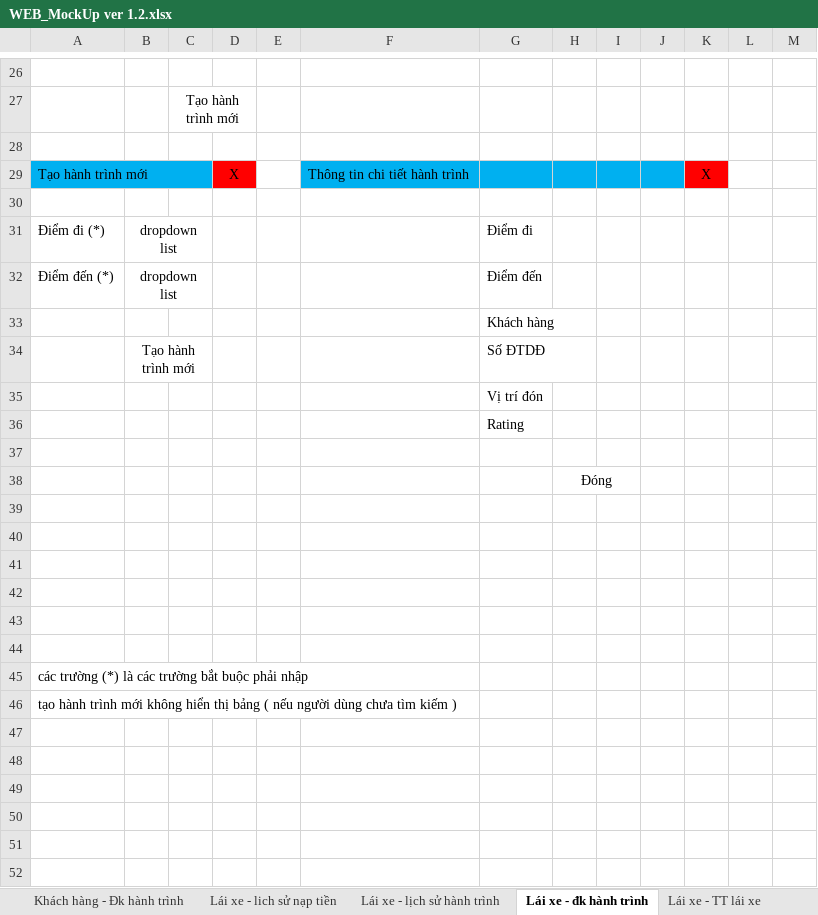
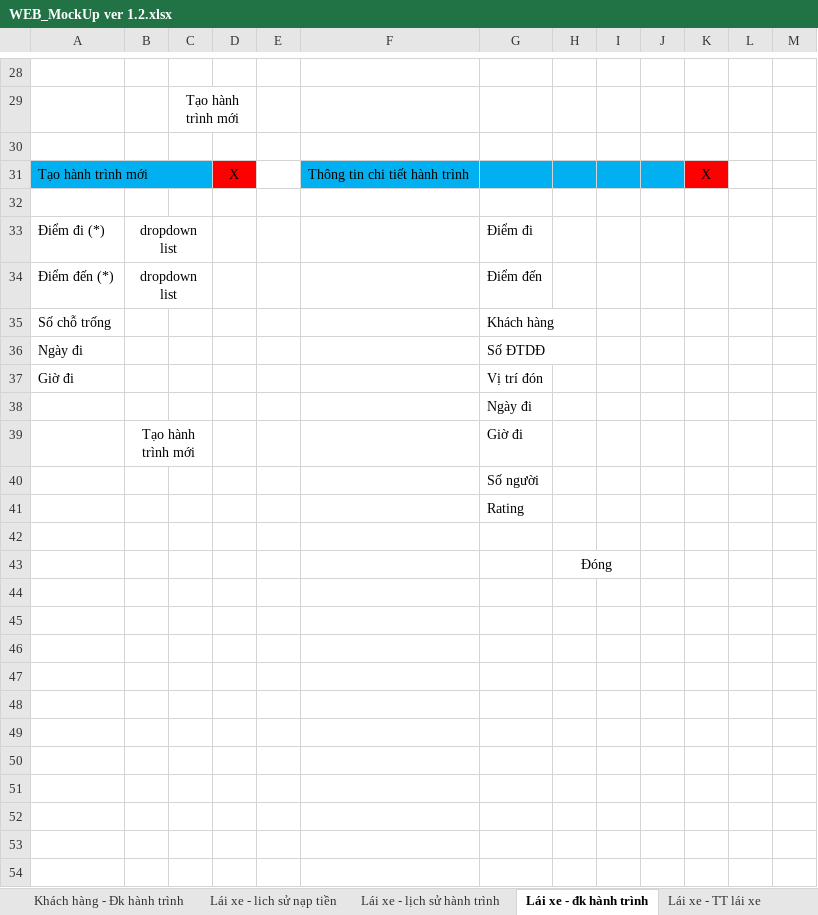
Before and after one commit to sangnvus/tns-project, an Excel workbook: References/Templates/Web MockUp/WEB_MockUp ver 1.2.xlsx, sheet Lái xe - đk hành trình, drawn as a sheet; only a part is shown, gaps mark what is left out; the shorter side is filled out with more unchanged rows; values as stored, in another font and other column widths than the file's, no borders; addresses are those after the commit; the diff covers the shown part only; the diff names each change by its address in the sheet, - before the commit and + after, or states it on an @@ line.

```diff
--- a/References/Templates/Web MockUp/WEB_MockUp ver 1.2.xlsx (sheet Lái xe - đk hành trình)
+++ b/References/Templates/Web MockUp/WEB_MockUp ver 1.2.xlsx (sheet Lái xe - đk hành trình)
+row 35: Số chỗ trống |  |  |  |  |  | Khách hàng
+row 36: Ngày đi |  |  |  |  |  | Số ĐTDĐ
+row 37: Giờ đi |  |  |  |  |  | Vị trí đón
-G38: Khách hàng
+G38: Ngày đi
-G39: Số ĐTDĐ
+G39: Giờ đi
-G40: Vị trí đón
+G40: Số người
+row 44: (empty)
+row 45: (empty)
+row 46: (empty)
+row 47: (empty)
+row 48: (empty)
+row 49: (empty)
+row 50: (empty)
+row 51: (empty)
+row 52: (empty)
+row 53: (empty)
+row 54: (empty)
```
Also changed, not shown: 28 added rows elsewhere in this sheet, sheet Khách hàng - lịch sử hành trình, sheet Khách hàng - Đk hành trình, sheet Lái xe - lịch sử hành trình, sheet Lái xe - TT lái xe, sheet Khách hàng - TT khách hàng, sheet Khách hàng - Đặt lịch taxi, 1 more sheet.
